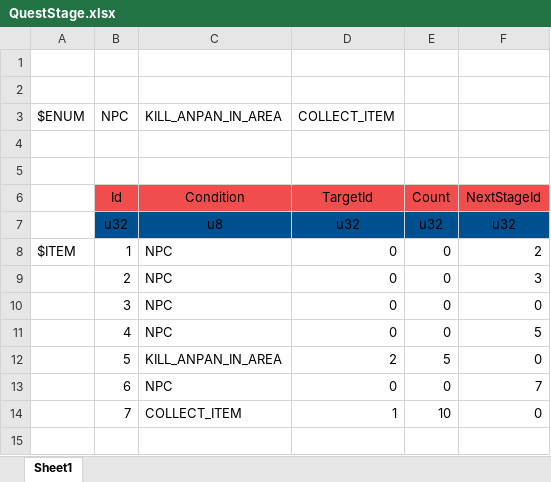
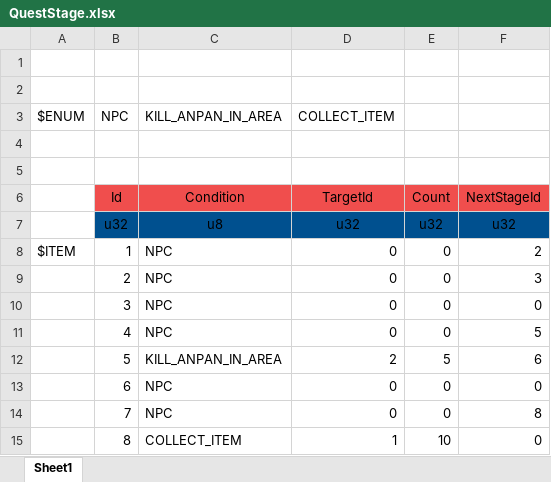
Before and after one commit to YanaPIIDXer/AnpanMMO, an Excel workbook: Master/MasterData/QuestStage.xlsx, sheet Sheet1, drawn as a sheet; values as stored, in another font and other column widths than the file's, no borders; addresses are those after the commit; the diff names each change by its address in the sheet, - before the commit and + after, or states it on an @@ line.

```diff
--- a/Master/MasterData/QuestStage.xlsx (sheet Sheet1)
+++ b/Master/MasterData/QuestStage.xlsx (sheet Sheet1)
-F12: 0
+F12: 6
-F13: 7
+F13: 0
+row 14:  | 7 | NPC | 0 | 0 | 8
-B15 (NPC): 7
+B15 (NPC): 8
```
Also changed, not shown: Master/MasterData/Quest.xlsx.
